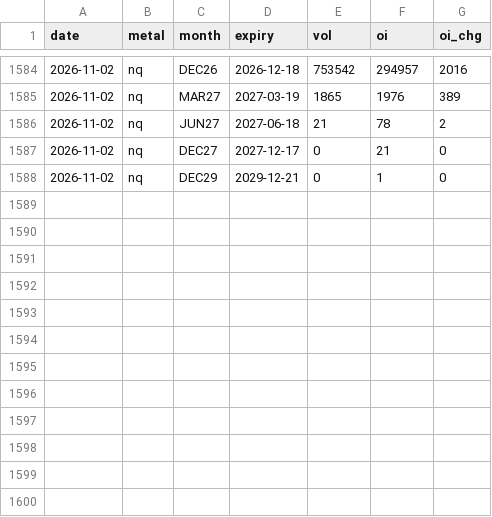
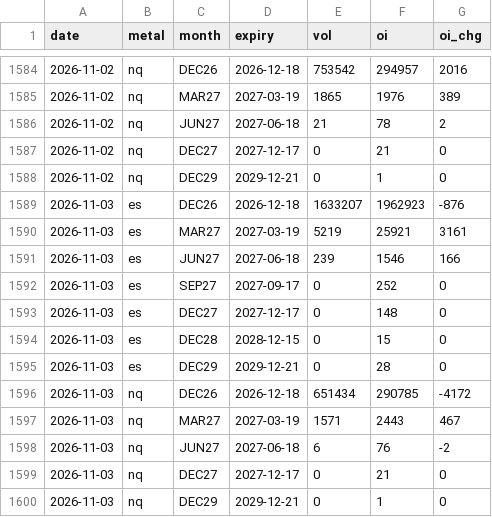
Before and after one commit to Allenvip1/G-F-U-T-2, a CSV file: data/futures_oi.csv, drawn as a sheet; only a part is shown, gaps mark what is left out.

Commit message:
update equity futures OI 2026-11-04

```diff
--- a/data/futures_oi.csv
+++ b/data/futures_oi.csv
@@ -1588 +1588,13 @@ date,metal,month,expiry,vol,oi,oi_chg
 2026-11-02,nq,DEC29,2029-12-21,0,1,0
+2026-11-03,es,DEC26,2026-12-18,1633207,1962923,-876
+2026-11-03,es,MAR27,2027-03-19,5219,25921,3161
+2026-11-03,es,JUN27,2027-06-18,239,1546,166
+2026-11-03,es,SEP27,2027-09-17,0,252,0
+2026-11-03,es,DEC27,2027-12-17,0,148,0
+2026-11-03,es,DEC28,2028-12-15,0,15,0
+2026-11-03,es,DEC29,2029-12-21,0,28,0
+2026-11-03,nq,DEC26,2026-12-18,651434,290785,-4172
+2026-11-03,nq,MAR27,2027-03-19,1571,2443,467
+2026-11-03,nq,JUN27,2027-06-18,6,76,-2
+2026-11-03,nq,DEC27,2027-12-17,0,21,0
+2026-11-03,nq,DEC29,2029-12-21,0,1,0
```
Also changed, not shown: data/futures_total.csv, data/price_es.csv, 4 other files.
